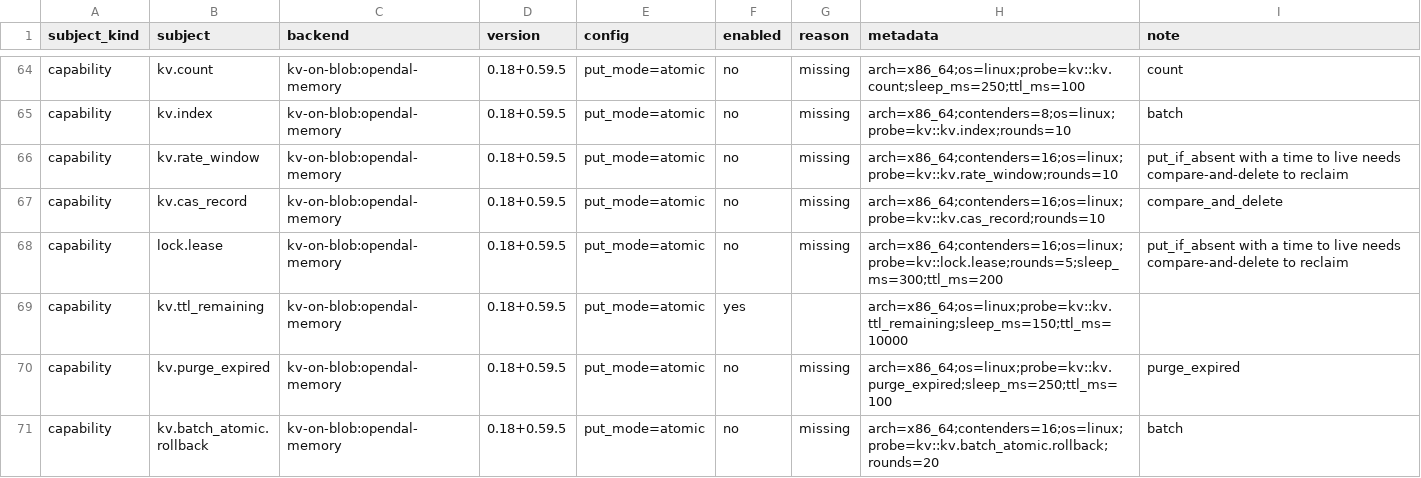
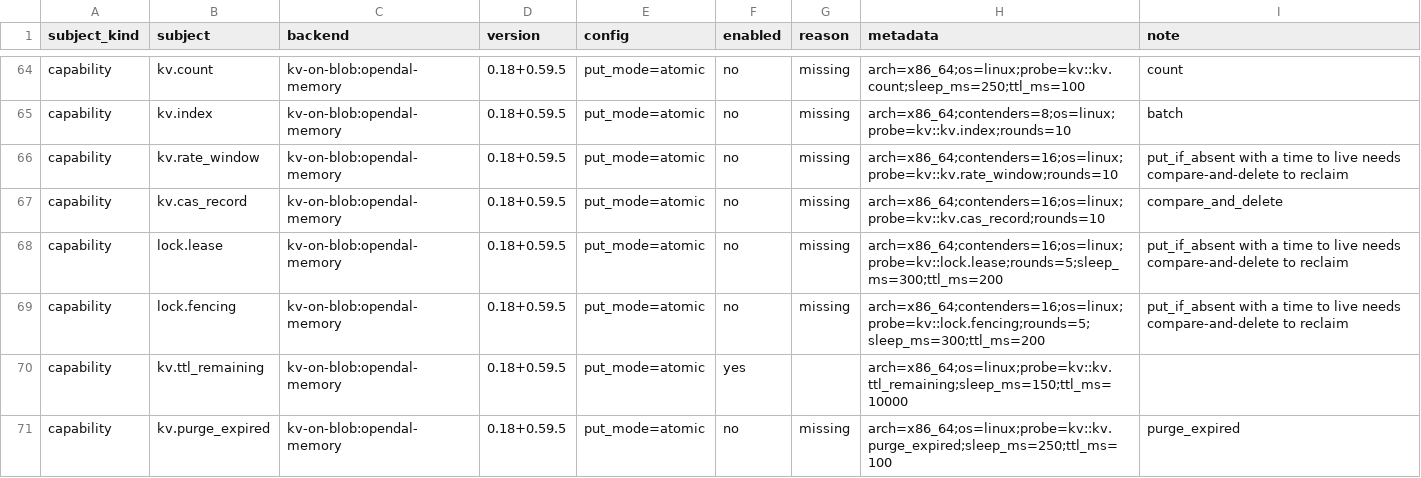
Before and after one commit to ciresnave/PersistAnt, a TSV file: matrix/opendal.tsv, drawn as a sheet; only a part is shown, gaps mark what is left out; the shorter side is filled out with more unchanged rows; the diff covers the shown part only.

```diff
--- a/matrix/opendal.tsv
+++ b/matrix/opendal.tsv
@@ -68,2 +68,3 @@ capability	kv.cas_record	kv-on-blob:opendal-memory	0.18+0.59.5	put_mode=atomic	n
 capability	lock.lease	kv-on-blob:opendal-memory	0.18+0.59.5	put_mode=atomic	no	missing	arch=x86_64;contenders=16;os=linux;probe=kv::lock.lease;rounds=5;sleep_ms=300;ttl_ms=200	put_if_absent with a time to live needs compare-and-delete to reclaim
+capability	lock.fencing	kv-on-blob:opendal-memory	0.18+0.59.5	put_mode=atomic	no	missing	arch=x86_64;contenders=16;os=linux;probe=kv::lock.fencing;rounds=5;sleep_ms=300;ttl_ms=200	put_if_absent with a time to live needs compare-and-delete to reclaim
 capability	kv.ttl_remaining	kv-on-blob:opendal-memory	0.18+0.59.5	put_mode=atomic	yes		arch=x86_64;os=linux;probe=kv::kv.ttl_remaining;sleep_ms=150;ttl_ms=10000	
```
Also changed, not shown: 3 added rows elsewhere in this file, matrix/sqlx-mariadb.tsv, matrix/sqlx-mysql.tsv, 20 other files.
